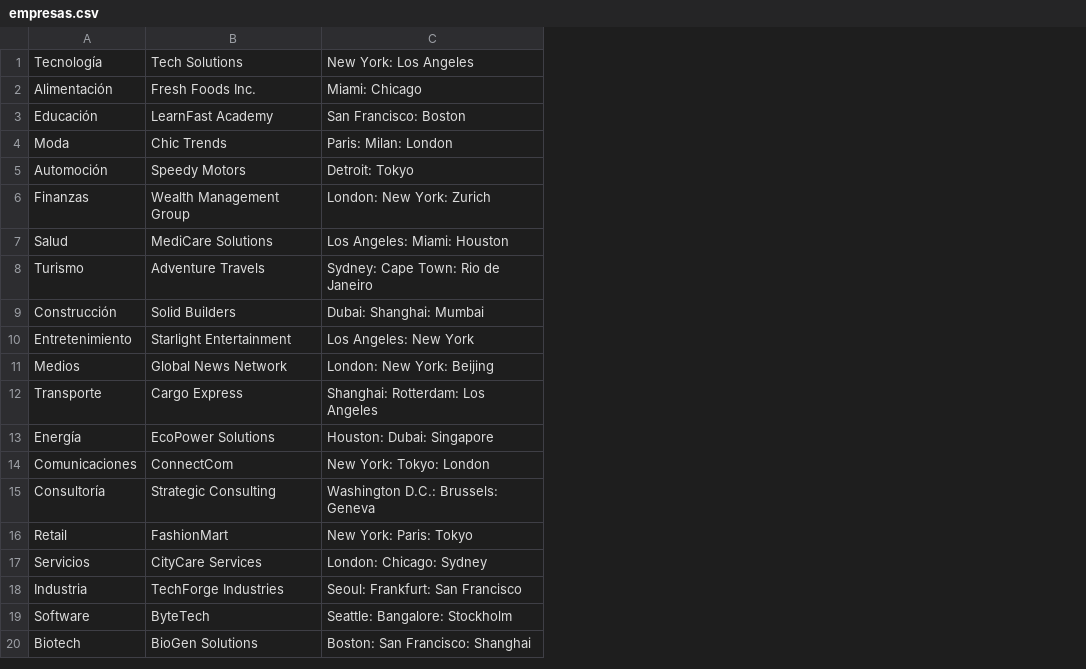
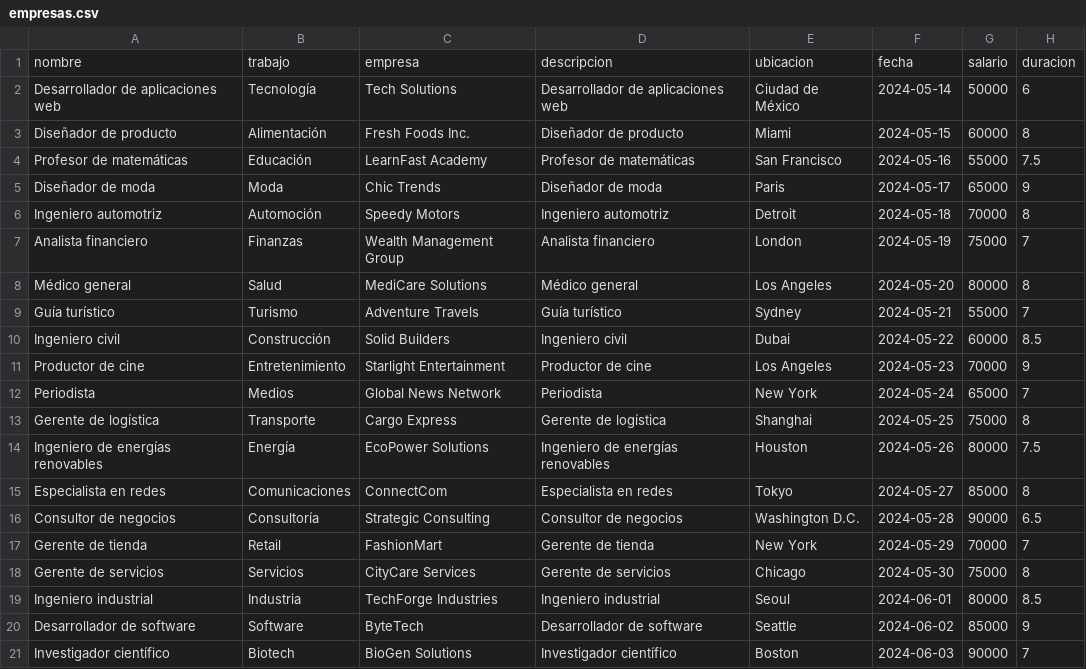
Before and after one commit to jvboronatjosep/Shortjobs, a CSV file: empresas.csv, drawn as a sheet; removed rows and columns are numbered as before the commit, all else as after; the diff names each change by its address in the sheet, - before the commit and + after, or states it on an @@ line.

```diff
--- a/empresas.csv
+++ b/empresas.csv
+column A, rows 2-21: Desarrollador de aplicaciones web | Diseñador de producto | Profesor de matemáticas | Diseñador de moda | Ingeniero automotriz | Analista financiero | Médico general | Guía turístico | Ingeniero civil | Productor de cine | Periodista | Gerente de logística | Ingeniero de energías renovables | Especialista en redes | Consultor de negocios | Gerente de tienda | Gerente de servicios | Ingeniero industrial | Desarrollador de software | Investigador científico
-column C, rows 1-20: New York: Los Angeles | Miami: Chicago | San Francisco: Boston | Paris: Milan: London | Detroit: Tokyo | London: New York: Zurich | Los Angeles: Miami: Houston | Sydney: Cape Town: Rio de Janeiro | Dubai: Shanghai: Mumbai | Los Angeles: New York | London: New York: Beijing | Shanghai: Rotterdam: Los Angeles | Houston: Dubai: Singapore | New York: Tokyo: London | Washington D.C.: Brussels: Geneva | New York: Paris: Tokyo | London: Chicago: Sydney | Seoul: Frankfurt: San Francisco | Seattle: Bangalore: Stockholm | Boston: San Francisco: Shanghai
+column D, rows 2-21: Desarrollador de aplicaciones web | Diseñador de producto | Profesor de matemáticas | Diseñador de moda | Ingeniero automotriz | Analista financiero | Médico general | Guía turístico | Ingeniero civil | Productor de cine | Periodista | Gerente de logística | Ingeniero de energías renovables | Especialista en redes | Consultor de negocios | Gerente de tienda | Gerente de servicios | Ingeniero industrial | Desarrollador de software | Investigador científico
+column E, rows 2-21: Ciudad de México | Miami | San Francisco | Paris | Detroit | London | Los Angeles | Sydney | Dubai | Los Angeles | New York | Shanghai | Houston | Tokyo | Washington D.C. | New York | Chicago | Seoul | Seattle | Boston
+column F, rows 2-21: 2024-05-14 | 2024-05-15 | 2024-05-16 | 2024-05-17 | 2024-05-18 | 2024-05-19 | 2024-05-20 | 2024-05-21 | 2024-05-22 | 2024-05-23 | 2024-05-24 | 2024-05-25 | 2024-05-26 | 2024-05-27 | 2024-05-28 | 2024-05-29 | 2024-05-30 | 2024-06-01 | 2024-06-02 | 2024-06-03
+column G, rows 2-21: 50000 | 60000 | 55000 | 65000 | 70000 | 75000 | 80000 | 55000 | 60000 | 70000 | 65000 | 75000 | 80000 | 85000 | 90000 | 70000 | 75000 | 80000 | 85000 | 90000
+column H, rows 2-21: 6 | 8 | 7.5 | 9 | 8 | 7 | 8 | 7 | 8.5 | 9 | 7 | 8 | 7.5 | 8 | 6.5 | 7 | 8 | 8.5 | 9 | 7
+row 1: nombre | trabajo | empresa | descripcion | ubicacion | fecha | salario | duracion
```
Also changed, not shown: trabajos.csv, usuarios.csv, 5 other files.
